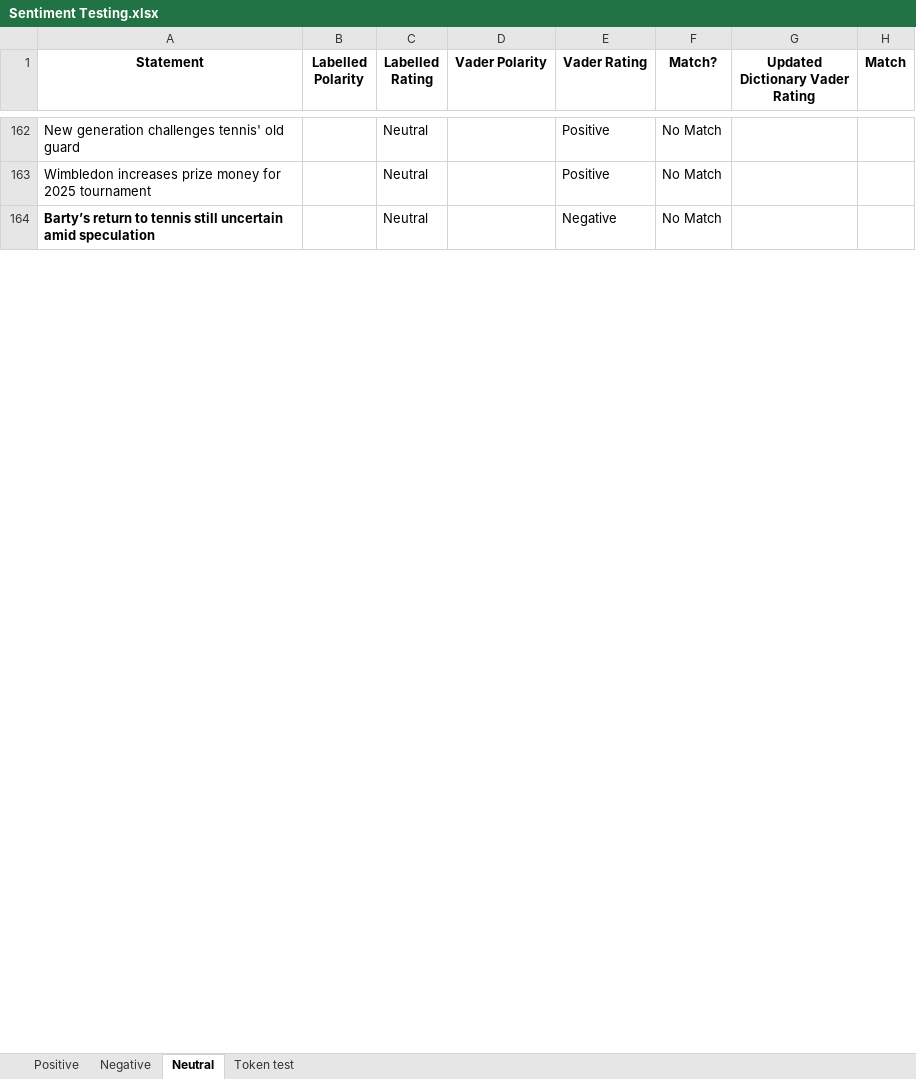
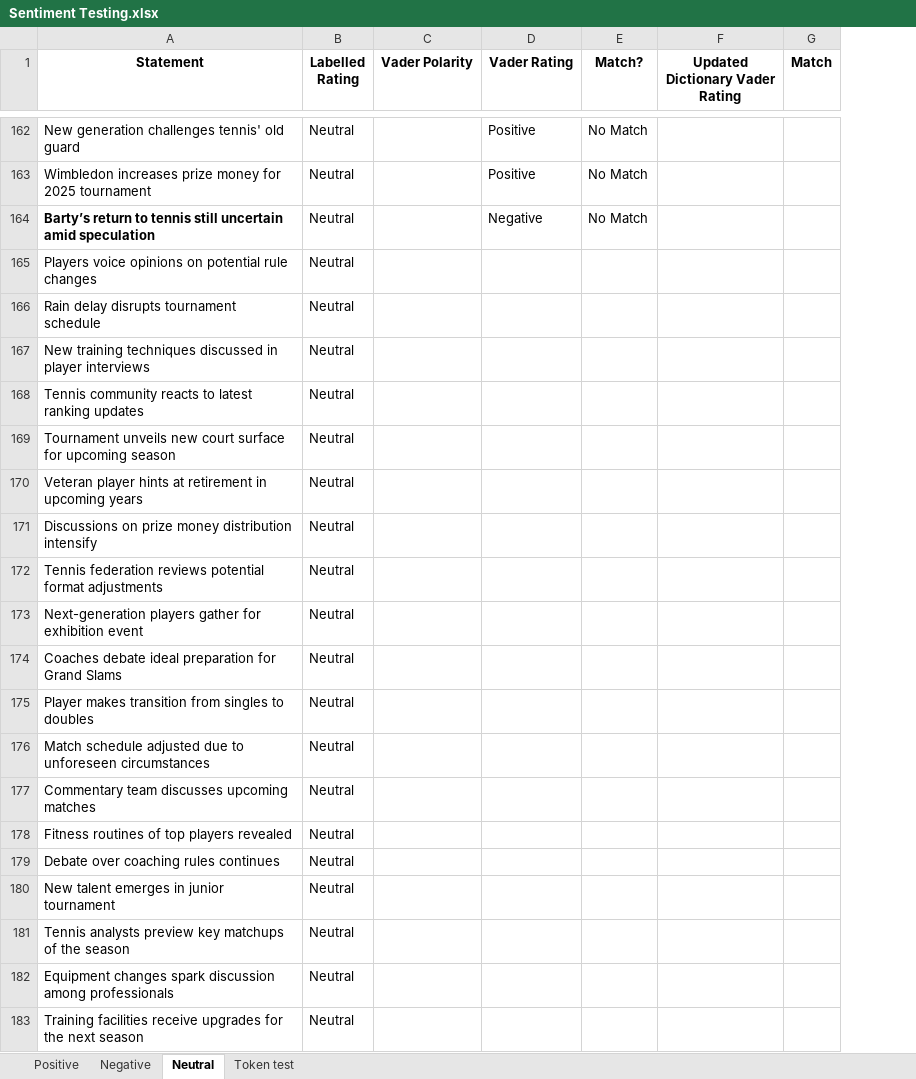
Before and after one commit to sc21td/Dissertation, an Excel workbook: Sentiment Testing.xlsx, sheet Neutral, drawn as a sheet; only a part is shown, gaps mark what is left out; values as stored, in another font and other column widths than the file's, no borders; conditional formats not drawn; removed rows and columns are numbered as before the commit, all else as after; the diff covers the shown part only; the diff names each change by its address in the sheet, - before the commit and + after, or states it on an @@ line.

Commit message:
Dataset excel containing all headlines and then, training, test and validation excels

```diff
--- a/Sentiment Testing.xlsx (sheet Neutral)
+++ b/Sentiment Testing.xlsx (sheet Neutral)
-column B (Labelled Polarity), empty
+row 165: Players voice opinions on potential rule changes | Neutral
+row 166: Rain delay disrupts tournament schedule | Neutral
+row 167: New training techniques discussed in player interviews | Neutral
+row 168: Tennis community reacts to latest ranking updates | Neutral
+row 169: Tournament unveils new court surface for upcoming season | Neutral
+row 170: Veteran player hints at retirement in upcoming years | Neutral
+row 171: Discussions on prize money distribution intensify | Neutral
+row 172: Tennis federation reviews potential format adjustments | Neutral
+row 173: Next-generation players gather for exhibition event | Neutral
+row 174: Coaches debate ideal preparation for Grand Slams | Neutral
+row 175: Player makes transition from singles to doubles | Neutral
+row 176: Match schedule adjusted due to unforeseen circumstances | Neutral
+row 177: Commentary team discusses upcoming matches | Neutral
+row 178: Fitness routines of top players revealed | Neutral
+row 179: Debate over coaching rules continues | Neutral
+row 180: New talent emerges in junior tournament | Neutral
+row 181: Tennis analysts preview key matchups of the season | Neutral
+row 182: Equipment changes spark discussion among professionals | Neutral
+row 183: Training facilities receive upgrades for the next season | Neutral
```
Also changed, not shown: 19 added rows elsewhere in this sheet, sheet Positive, sheet Negative, formulas that keep their value, 5 other files.
